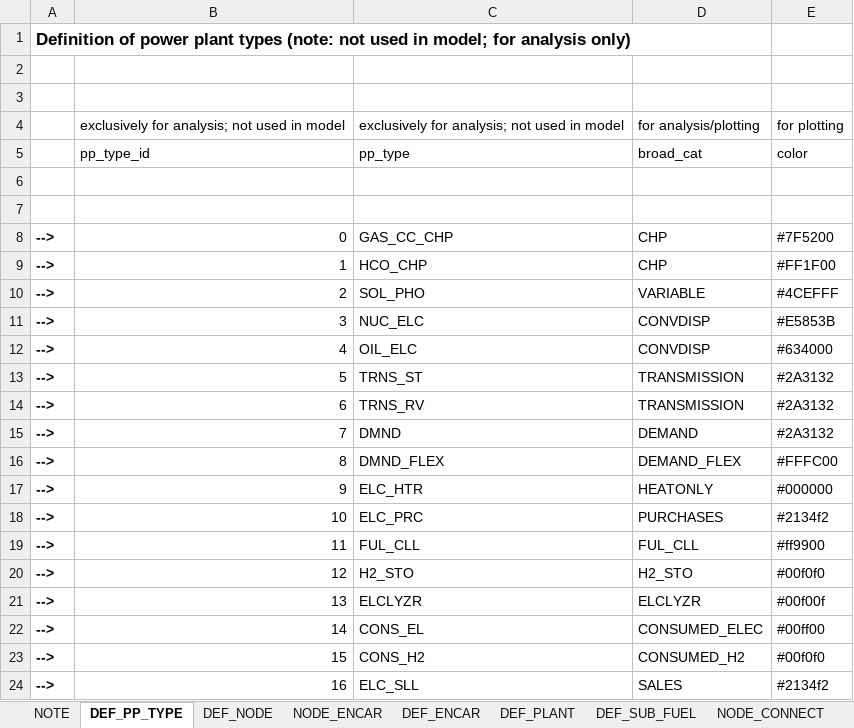
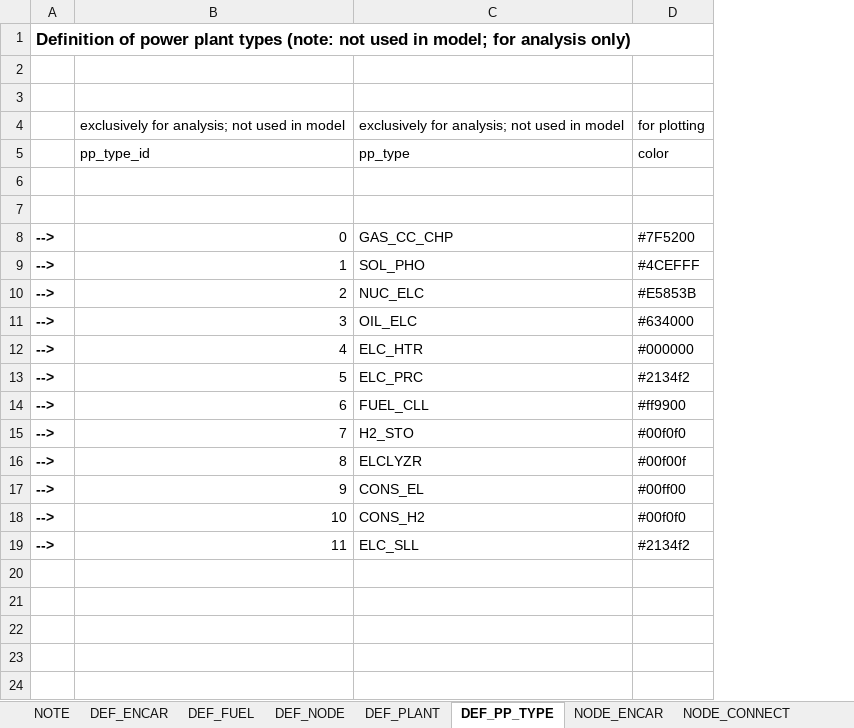
Before and after one commit to mcsoini/grimsel, an Excel workbook: example/multiple_carriers/input_dev_grimsel.xlsx, sheet DEF_PP_TYPE, drawn as a sheet; values as stored, in another font and other column widths than the file's, no borders; removed rows and columns are numbered as before the commit, all else as after; the diff names each change by its address in the sheet, - before the commit and + after, or states it on an @@ line.

```diff
--- a/example/multiple_carriers/input_dev_grimsel.xlsx (sheet DEF_PP_TYPE)
+++ b/example/multiple_carriers/input_dev_grimsel.xlsx (sheet DEF_PP_TYPE)
-sheet tab: DEF_SUB_FUEL
+sheet tab: DEF_FUEL
@@ sheet tab order changed: NOTE | DEF_ENCAR | DEF_FUEL | DEF_NODE | DEF_PLANT | DEF_PP_TYPE | NODE_ENCAR | NODE_CONNECT @@
-column D, rows 4-19: for analysis/plotting | broad_cat |  |  | CHP | CHP | VARIABLE | CONVDISP | CONVDISP | TRANSMISSION | TRANSMISSION | DEMAND | DEMAND_FLEX | HEATONLY | PURCHASES | FUL_CLL
-C9: HCO_CHP
+C9: SOL_PHO
-D9: #FF1F00
+D9: #4CEFFF
-C10: SOL_PHO
+C10: NUC_ELC
-D10: #4CEFFF
+D10: #E5853B
-C11: NUC_ELC
+C11: OIL_ELC
-D11: #E5853B
+D11: #634000
-C12: OIL_ELC
+C12: ELC_HTR
-D12: #634000
+D12: #000000
-C13: TRNS_ST
+C13: ELC_PRC
-D13: #2A3132
+D13: #2134f2
-C14: TRNS_RV
+C14: FUEL_CLL
-D14: #2A3132
+D14: #ff9900
-C15: DMND
+C15: H2_STO
-D15: #2A3132
+D15: #00f0f0
-C16: DMND_FLEX
+C16: ELCLYZR
-D16: #FFFC00
+D16: #00f00f
-C17: ELC_HTR
+C17: CONS_EL
-D17: #000000
+D17: #00ff00
-C18: ELC_PRC
+C18: CONS_H2
-D18: #2134f2
+D18: #00f0f0
-C19: FUL_CLL
+C19: ELC_SLL
-D19: #ff9900
+D19: #2134f2
-row 20: --> | 12 | H2_STO | H2_STO | #00f0f0
-row 21: --> | 13 | ELCLYZR | ELCLYZR | #00f00f
-row 22: --> | 14 | CONS_EL | CONSUMED_ELEC | #00ff00
-row 23: --> | 15 | CONS_H2 | CONSUMED_H2 | #00f0f0
-row 24: --> | 16 | ELC_SLL | SALES | #2134f2
```
Also changed, not shown: sheet DEF_PLANT, sheet NODE_CONNECT, sheet PLANT_ENCAR, sheet FUEL_NODE_ENCAR, sheet NODE_ENCAR, sheet DEF_NODE, other sheet tabs, formulas that keep their value, 1 other file.
